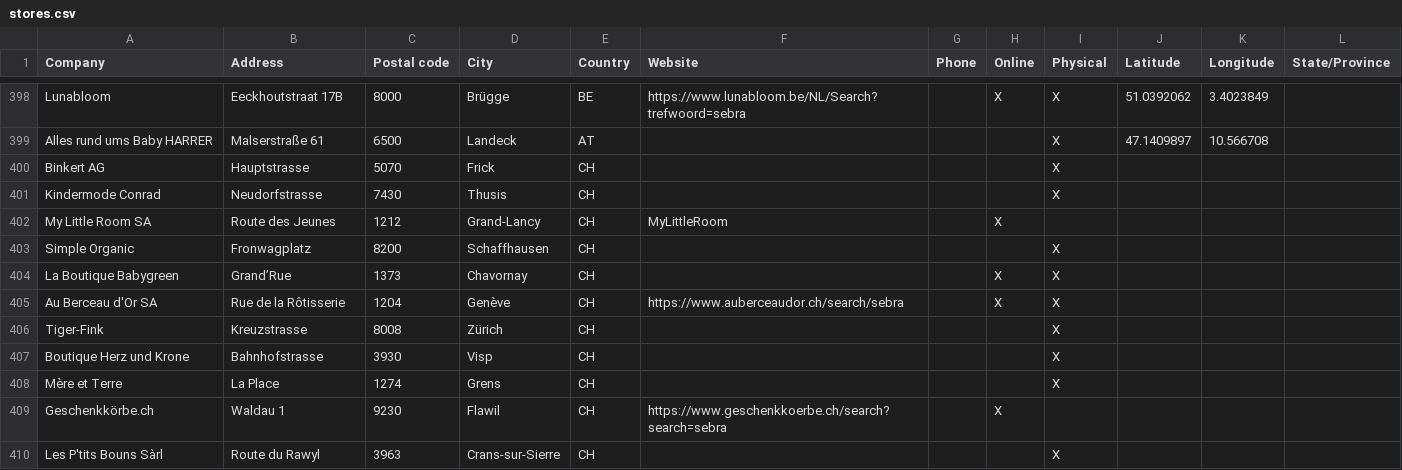
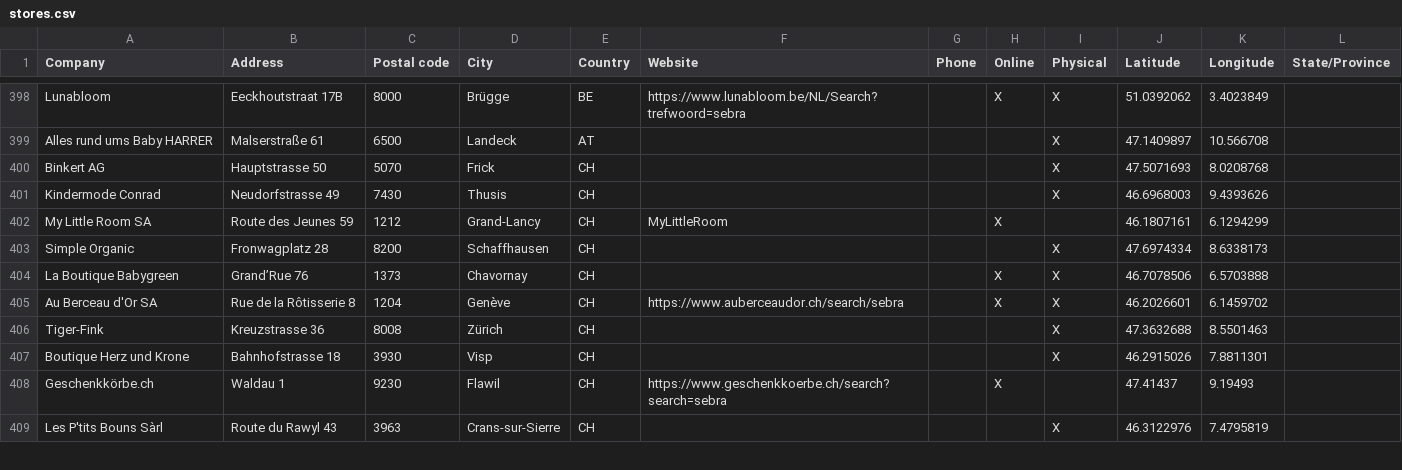
Before and after one commit to NicoBang/sebra-store-locator, a CSV file: stores.csv, drawn as a sheet; only a part is shown, gaps mark what is left out; the diff covers the shown part only.

```diff
--- a/stores.csv
+++ b/stores.csv
@@ -399,12 +399,11 @@ Lunabloom,Eeckhoutstraat 17B,8000,Brügge,BE,https://www.lunabloom.be/NL/Search?
 Alles rund ums Baby HARRER,Malserstraße 61,6500,Landeck,AT,,,,X,47.1409897,10.566708,
-Binkert AG,Hauptstrasse,5070,Frick,CH,,,,X,,,
-Kindermode Conrad,Neudorfstrasse,7430,Thusis,CH,,,,X,,,
-My Little Room SA,Route des Jeunes,1212,Grand-Lancy,CH,MyLittleRoom,,X,,,,
-Simple Organic,Fronwagplatz,8200,Schaffhausen,CH,,,,X,,,
-La Boutique Babygreen,Grand’Rue,1373,Chavornay,CH,,,X,X,,,
-Au Berceau d'Or SA,Rue de la Rôtisserie,1204,Genève,CH,https://www.auberceaudor.ch/search/sebra,,X,X,,,
-Tiger-Fink,Kreuzstrasse,8008,Zürich,CH,,,,X,,,
-Boutique Herz und Krone,Bahnhofstrasse,3930,Visp,CH,,,,X,,,
-Mère et Terre,La Place,1274,Grens,CH,,,,X,,,
-Geschenkkörbe.ch,Waldau 1,9230,Flawil,CH,https://www.geschenkkoerbe.ch/search?search=sebra,,X,,,,
-Les P'tits Bouns Sàrl,Route du Rawyl,3963,Crans-sur-Sierre,CH,,,,X,,,
+Binkert AG,Hauptstrasse 50,5070,Frick,CH,,,,X,47.5071693,8.0208768,
+Kindermode Conrad,Neudorfstrasse 49,7430,Thusis,CH,,,,X,46.6968003,9.4393626,
+My Little Room SA,Route des Jeunes 59,1212,Grand-Lancy,CH,MyLittleRoom,,X,,46.1807161,6.1294299,
+Simple Organic,Fronwagplatz 28,8200,Schaffhausen,CH,,,,X,47.6974334,8.6338173,
+La Boutique Babygreen,Grand’Rue 76,1373,Chavornay,CH,,,X,X,46.7078506,6.5703888,
+Au Berceau d'Or SA,Rue de la Rôtisserie 8,1204,Genève,CH,https://www.auberceaudor.ch/search/sebra,,X,X,46.2026601,6.1459702,
+Tiger-Fink,Kreuzstrasse 36,8008,Zürich,CH,,,,X,47.3632688,8.5501463,
+Boutique Herz und Krone,Bahnhofstrasse 18,3930,Visp,CH,,,,X,46.2915026,7.8811301,
+Geschenkkörbe.ch,Waldau 1,9230,Flawil,CH,https://www.geschenkkoerbe.ch/search?search=sebra,,X,,47.41437,9.19493,
+Les P'tits Bouns Sàrl,Route du Rawyl 43,3963,Crans-sur-Sierre,CH,,,,X,46.3122976,7.4795819,
```
Also changed, not shown: 1 added row and 48 edited cells elsewhere in this file, 2 other files.
